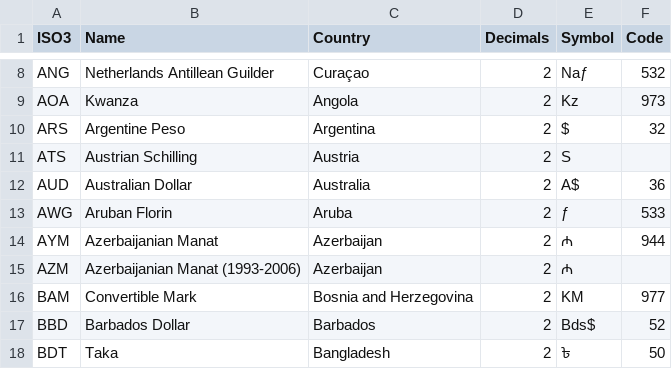
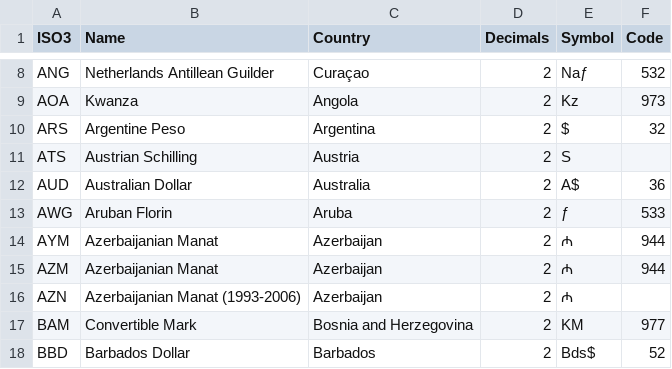
Before and after one commit to linepro/ModellBahn, a CSV file: src/main/resources/iso4217.csv, drawn as a sheet; only a part is shown, gaps mark what is left out; the shorter side is filled out with more unchanged rows.

```diff
--- a/src/main/resources/iso4217.csv
+++ b/src/main/resources/iso4217.csv
@@ -14,3 +14,4 @@ AWG,Aruban Florin,Aruba,2,ƒ,533
 AYM,Azerbaijanian Manat,Azerbaijan,2,₼,944
-AZM,Azerbaijanian Manat (1993-2006),Azerbaijan,2,₼,
+AZM,Azerbaijanian Manat,Azerbaijan,2,₼,944
+AZN,Azerbaijanian Manat (1993-2006),Azerbaijan,2,₼,
 BAM,Convertible Mark,Bosnia and Herzegovina,2,KM,977
```
Also changed, not shown: 9 other files.
